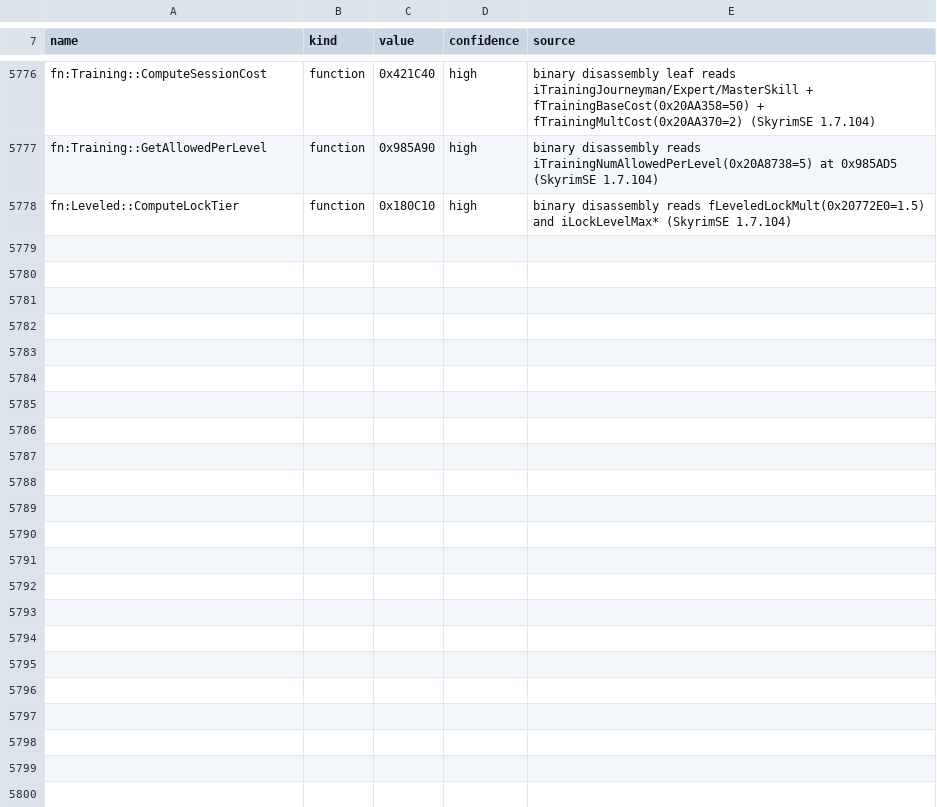
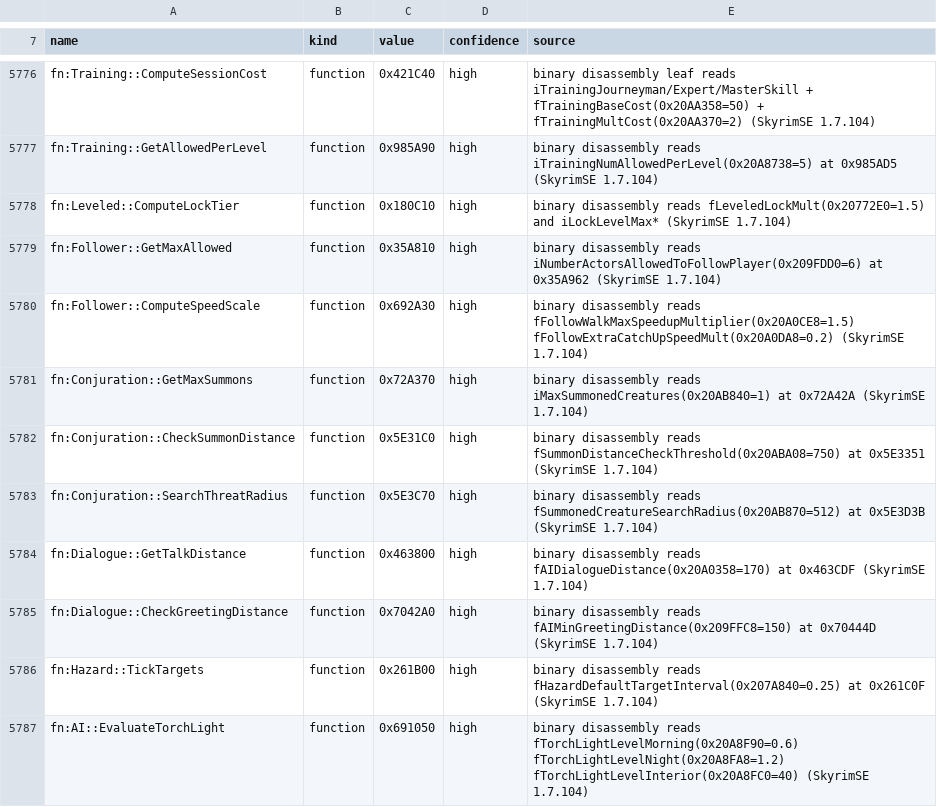
Before and after one commit to HarperZ9/raw, a TSV file: data/versions/skyrimse-1.7.104.tsv, drawn as a sheet; only a part is shown, gaps mark what is left out.

Commit message:
Wave 55 (Milestone): Live GPU SSR in Bridge/Viewer/Bench, GPU 256-Bin Auto-Exposure, Persistent World Serializer, Unified C SDK ABI, 226 Binary GMSTs, 9 BuildLang Modules & Purkinje AgX/SkyFilter

```diff
--- a/data/versions/skyrimse-1.7.104.tsv
+++ b/data/versions/skyrimse-1.7.104.tsv
@@ -5778 +5778,10 @@ fn:Training::GetAllowedPerLevel	function	0x985A90	high	binary disassembly reads
 fn:Leveled::ComputeLockTier	function	0x180C10	high	binary disassembly reads fLeveledLockMult(0x20772E0=1.5) and iLockLevelMax* (SkyrimSE 1.7.104)
+fn:Follower::GetMaxAllowed	function	0x35A810	high	binary disassembly reads iNumberActorsAllowedToFollowPlayer(0x209FDD0=6) at 0x35A962 (SkyrimSE 1.7.104)
+fn:Follower::ComputeSpeedScale	function	0x692A30	high	binary disassembly reads fFollowWalkMaxSpeedupMultiplier(0x20A0CE8=1.5) fFollowExtraCatchUpSpeedMult(0x20A0DA8=0.2) (SkyrimSE 1.7.104)
+fn:Conjuration::GetMaxSummons	function	0x72A370	high	binary disassembly reads iMaxSummonedCreatures(0x20AB840=1) at 0x72A42A (SkyrimSE 1.7.104)
+fn:Conjuration::CheckSummonDistance	function	0x5E31C0	high	binary disassembly reads fSummonDistanceCheckThreshold(0x20ABA08=750) at 0x5E3351 (SkyrimSE 1.7.104)
+fn:Conjuration::SearchThreatRadius	function	0x5E3C70	high	binary disassembly reads fSummonedCreatureSearchRadius(0x20AB870=512) at 0x5E3D3B (SkyrimSE 1.7.104)
+fn:Dialogue::GetTalkDistance	function	0x463800	high	binary disassembly reads fAIDialogueDistance(0x20A0358=170) at 0x463CDF (SkyrimSE 1.7.104)
+fn:Dialogue::CheckGreetingDistance	function	0x7042A0	high	binary disassembly reads fAIMinGreetingDistance(0x209FFC8=150) at 0x70444D (SkyrimSE 1.7.104)
+fn:Hazard::TickTargets	function	0x261B00	high	binary disassembly reads fHazardDefaultTargetInterval(0x207A840=0.25) at 0x261C0F (SkyrimSE 1.7.104)
+fn:AI::EvaluateTorchLight	function	0x691050	high	binary disassembly reads fTorchLightLevelMorning(0x20A8F90=0.6) fTorchLightLevelNight(0x20A8FA8=1.2) fTorchLightLevelInterior(0x20A8FC0=40) (SkyrimSE 1.7.104)
```
Also changed, not shown: 29 other files.
